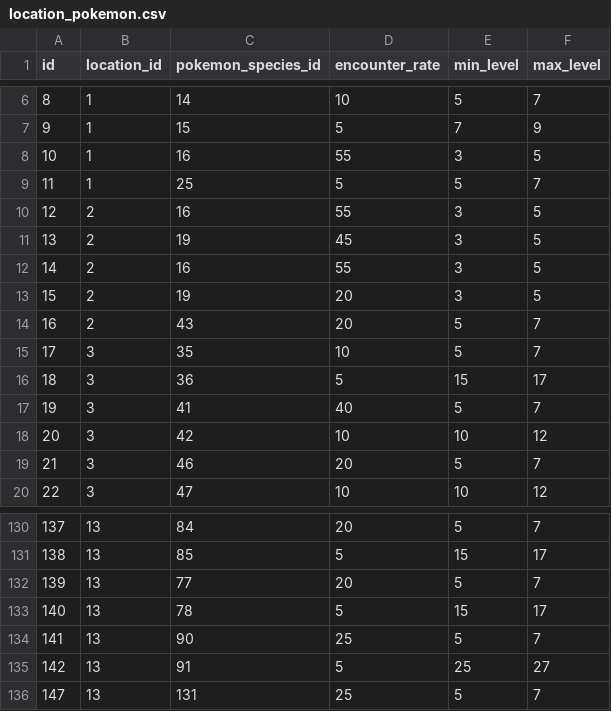
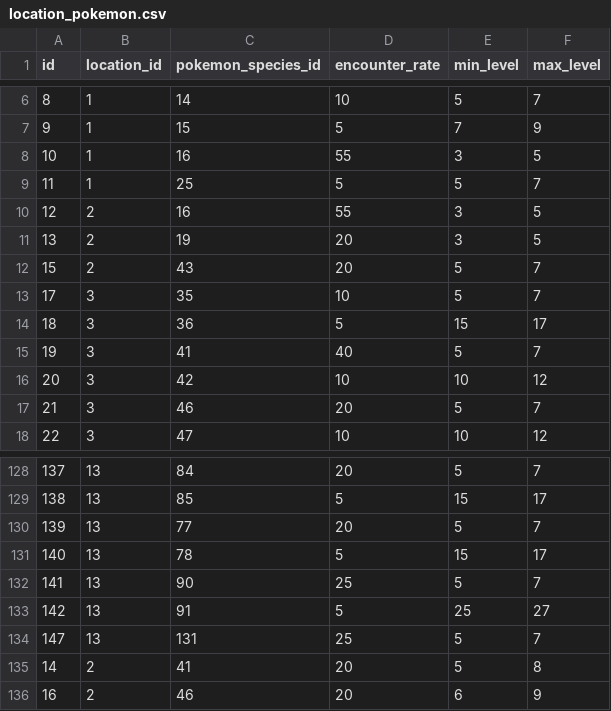
Before and after one commit to k1ngr4m/astrbot_plugin_pokemon, a CSV file: assets/data/v3/location_pokemon.csv, drawn as a sheet; only a part is shown, gaps mark what is left out.

Commit message:
feat 修改数据

```diff
--- a/assets/data/v3/location_pokemon.csv
+++ b/assets/data/v3/location_pokemon.csv
@@ -10,6 +10,4 @@ id,location_id,pokemon_species_id,encounter_rate,min_level,max_level
 12,2,16,55,3,5
-13,2,19,45,3,5
-14,2,16,55,3,5
-15,2,19,20,3,5
-16,2,43,20,5,7
+13,2,19,20,3,5
+15,2,43,20,5,7
 17,3,35,10,5,7
@@ -136 +134,3 @@ id,location_id,pokemon_species_id,encounter_rate,min_level,max_level
 147,13,131,25,5,7
+14,2,41,20,5,8
+16,2,46,20,6,9
```
